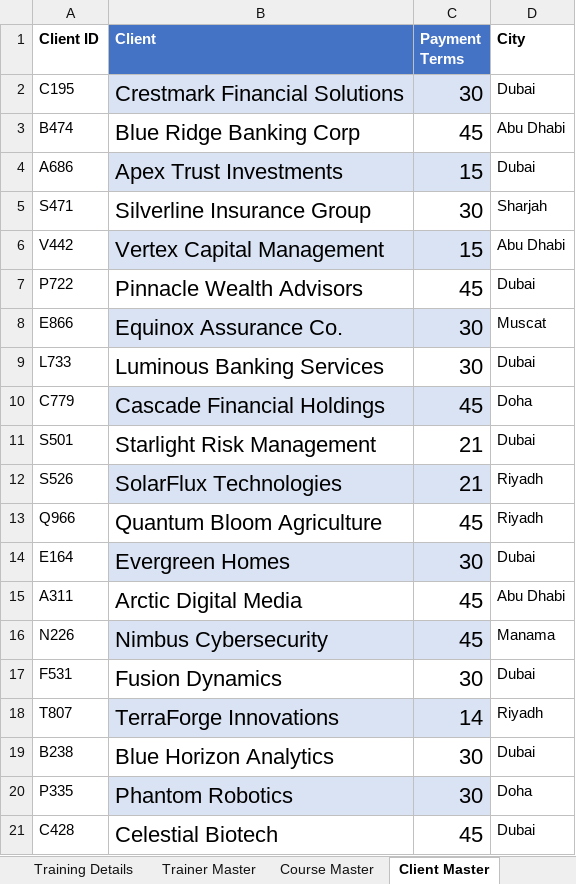
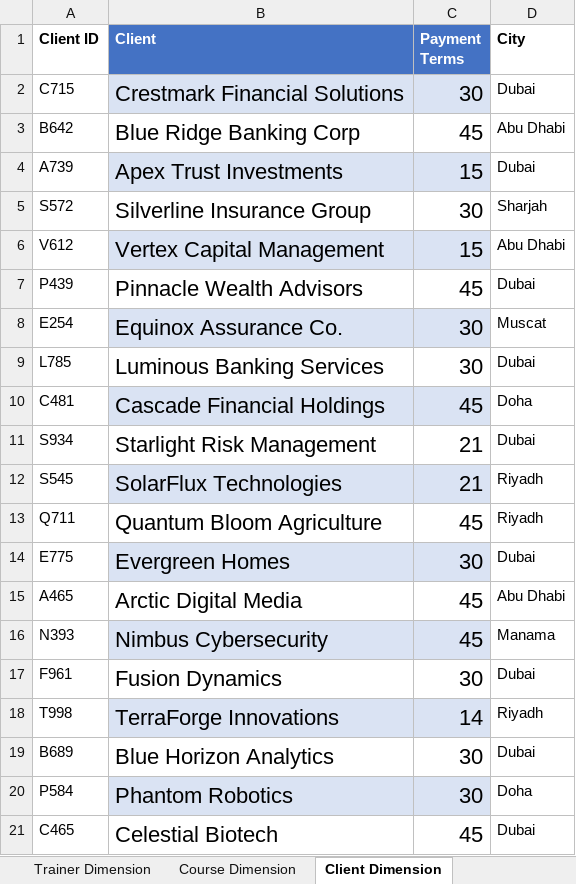
Before and after one commit to sunil-mnair/curriculum, an Excel workbook: powerbi/The Training Company.xlsx, sheet Client Dimension, drawn as a sheet; values as stored, in another font and other column widths than the file's, no borders; table styles not drawn; the diff names each change by its address in the sheet, - before the commit and + after, or states it on an @@ line.

```diff
--- a/powerbi/The Training Company.xlsx (sheet Client Dimension)
+++ b/powerbi/The Training Company.xlsx (sheet Client Dimension)
-sheet tab: Trainer Master
+sheet tab: Trainer Dimension
-sheet tab: Course Master
+sheet tab: Course Dimension
-sheet tab: Client Master
+sheet tab: Client Dimension
-A2 (Client ID): C195
+A2 (Client ID): C715
-A3 (Client ID): B474
+A3 (Client ID): B642
-A4 (Client ID): A686
+A4 (Client ID): A739
-A5 (Client ID): S471
+A5 (Client ID): S572
-A6 (Client ID): V442
+A6 (Client ID): V612
-A7 (Client ID): P722
+A7 (Client ID): P439
-A8 (Client ID): E866
+A8 (Client ID): E254
-A9 (Client ID): L733
+A9 (Client ID): L785
-A10 (Client ID): C779
+A10 (Client ID): C481
-A11 (Client ID): S501
+A11 (Client ID): S934
-A12 (Client ID): S526
+A12 (Client ID): S545
-A13 (Client ID): Q966
+A13 (Client ID): Q711
-A14 (Client ID): E164
+A14 (Client ID): E775
-A15 (Client ID): A311
+A15 (Client ID): A465
-A16 (Client ID): N226
+A16 (Client ID): N393
-A17 (Client ID): F531
+A17 (Client ID): F961
-A18 (Client ID): T807
+A18 (Client ID): T998
-A19 (Client ID): B238
+A19 (Client ID): B689
-A20 (Client ID): P335
+A20 (Client ID): P584
-A21 (Client ID): C428
+A21 (Client ID): C465
```
Also changed, not shown: sheet Training Fact, sheet Trainer Dimension, other sheet tabs, formulas that keep their value.
